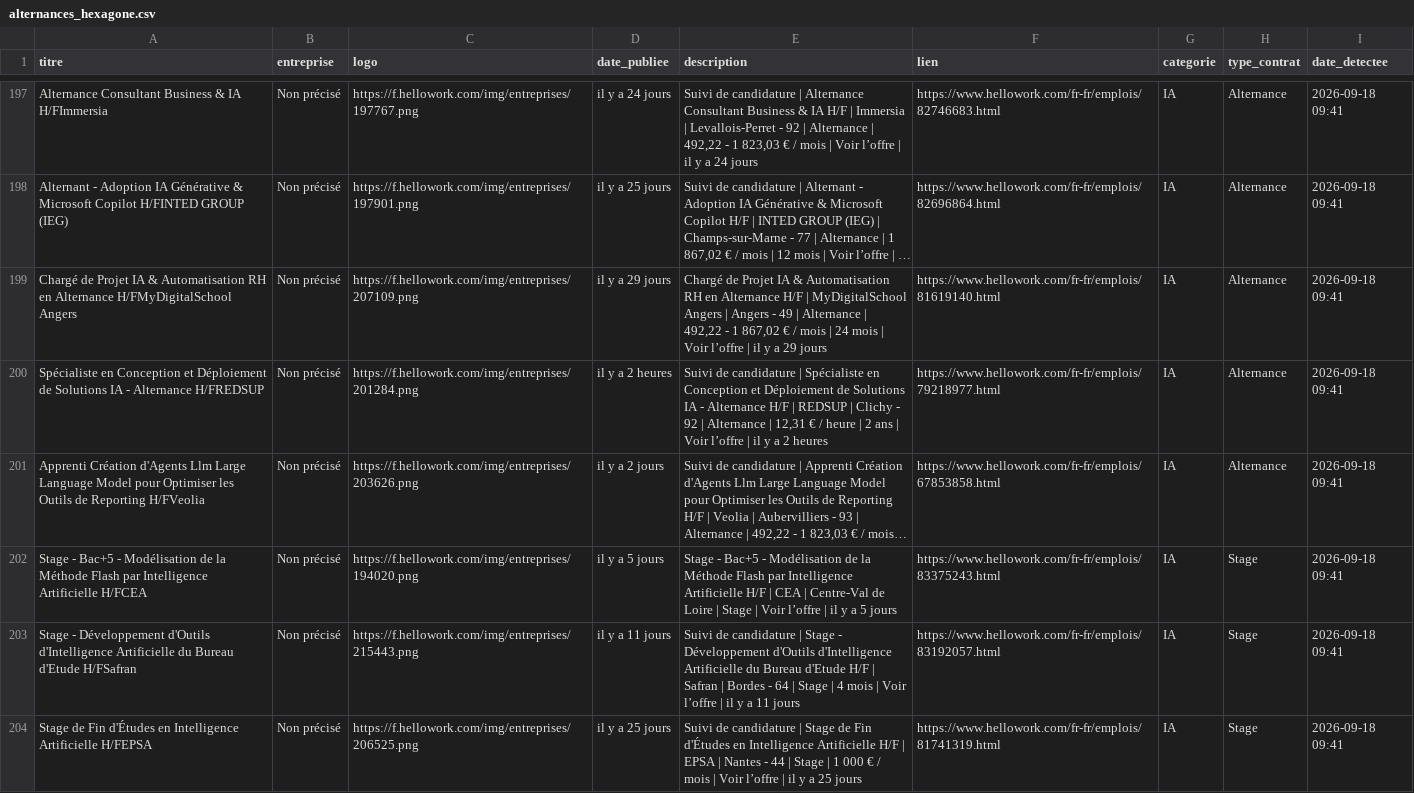
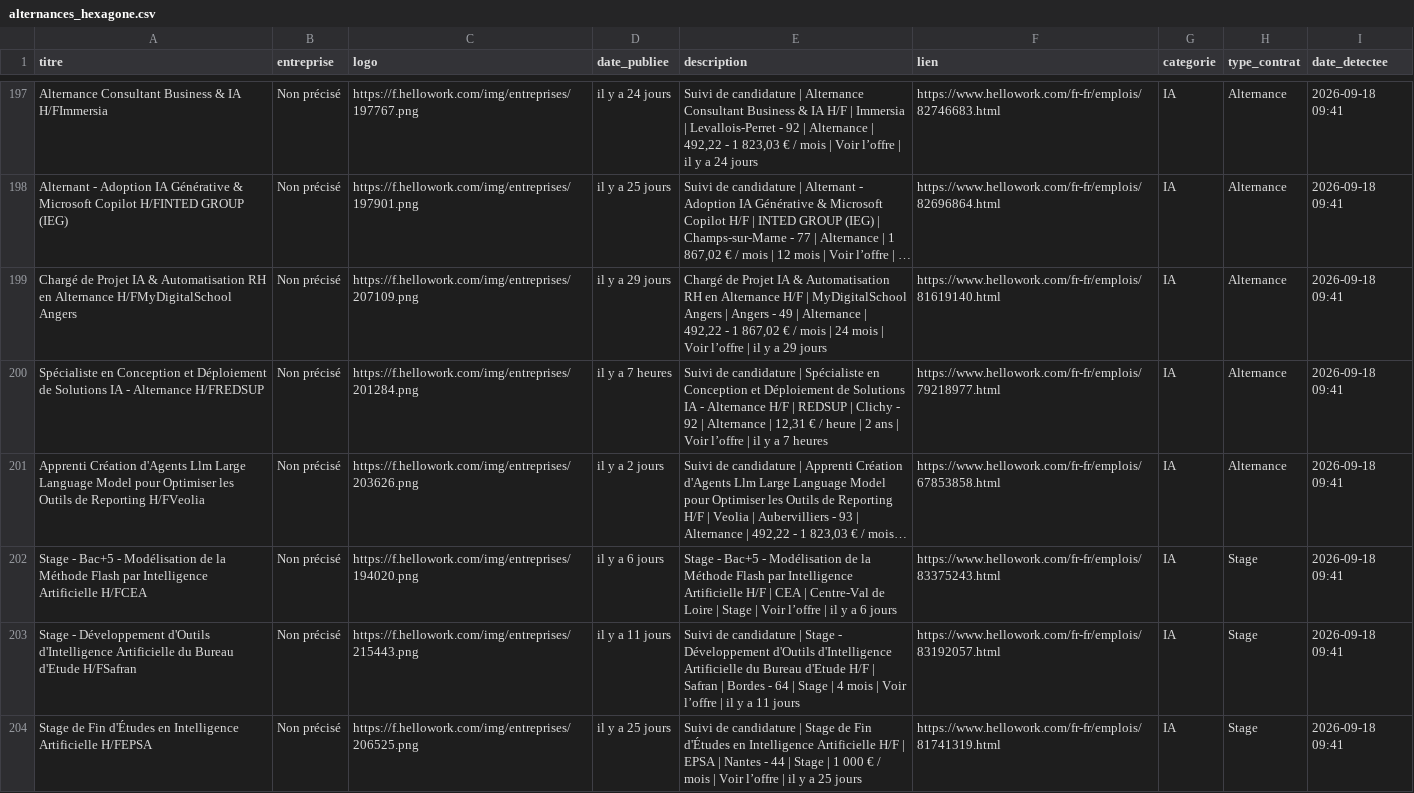
Before and after one commit to karlelisee/HexagoneAlternance, a CSV file: alternances_hexagone.csv, drawn as a sheet; only a part is shown, gaps mark what is left out; long unchanged cells end in …; the diff covers the shown part only; the diff names each change by its address in the sheet, - before the commit and + after, or states it on an @@ line.

```diff
--- a/alternances_hexagone.csv
+++ b/alternances_hexagone.csv
-D200 (date_publiee): il y a 2 heures
+D200 (date_publiee): il y a 7 heures
-E200 (description): …y a 2 heures
+E200 (description): …y a 7 heures
-D202 (date_publiee): il y a 5 jours
+D202 (date_publiee): il y a 6 jours
-E202 (description): …y a 5 jours
+E202 (description): …y a 6 jours
```
Also changed, not shown: 64 edited cells elsewhere in this file, 1 other file.
